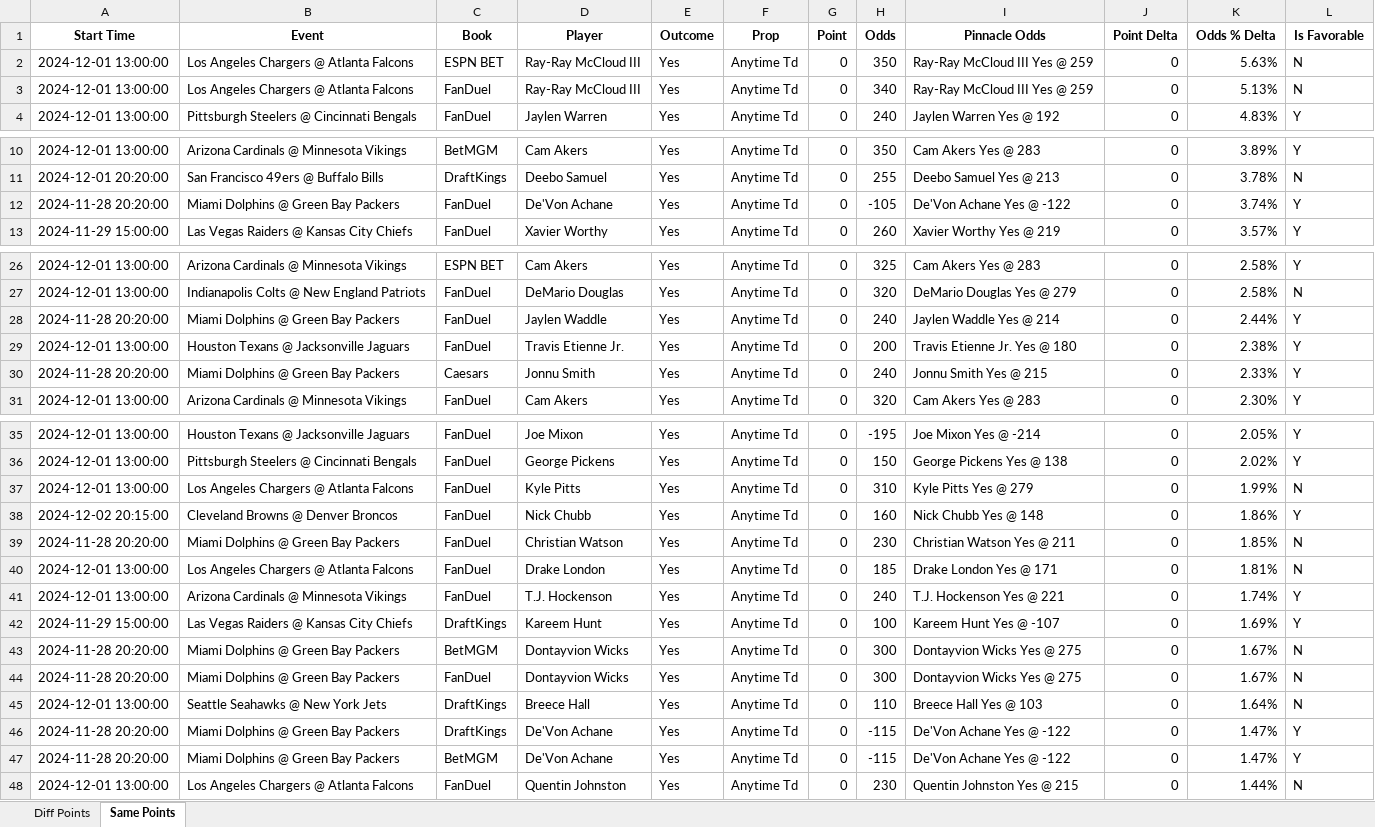
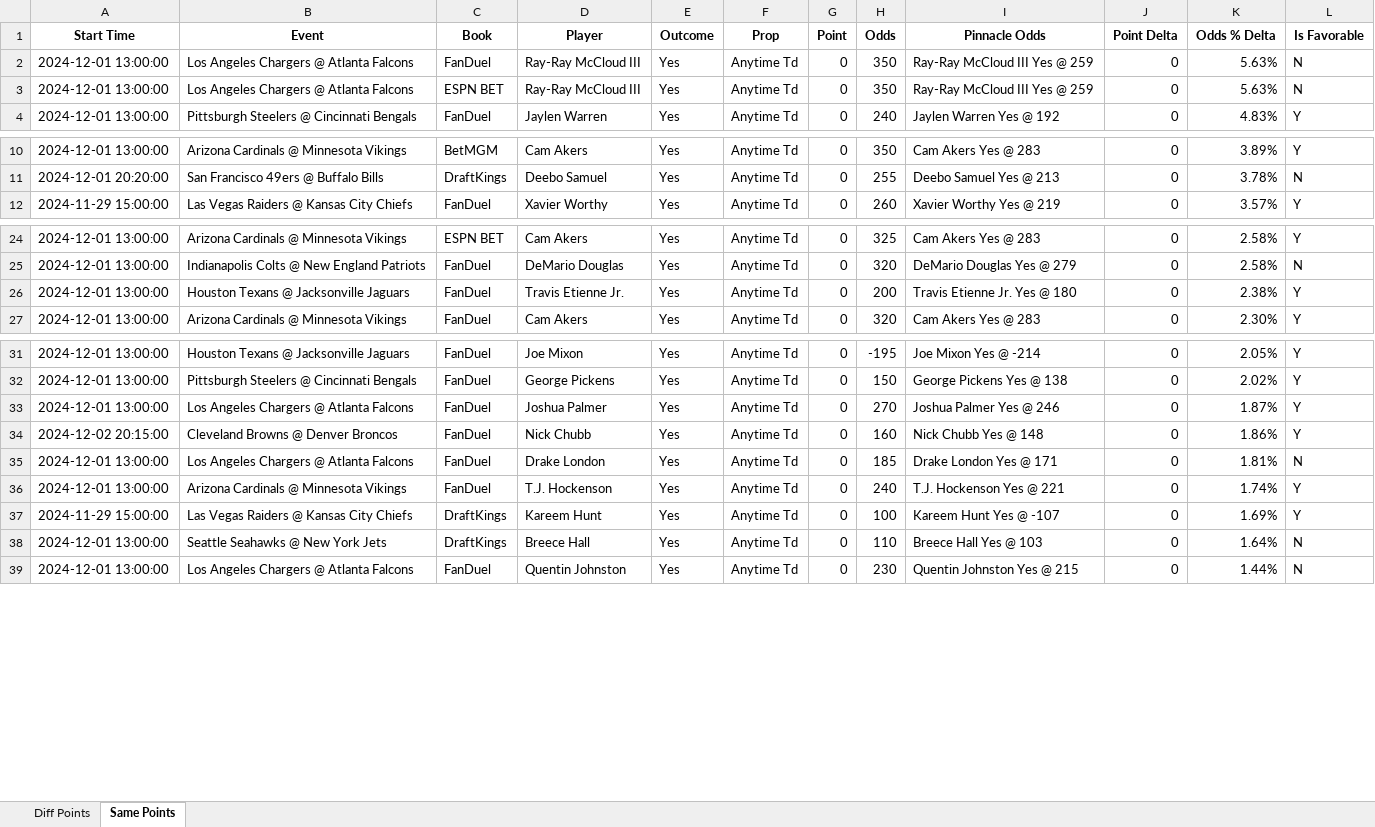
Before and after one commit to rahulShahCode/player-props-scraper, an Excel workbook: player_props.xlsx, sheet Same Points, drawn as a sheet; only a part is shown, gaps mark what is left out; values as stored, in another font and other column widths than the file's, no borders; removed rows and columns are numbered as before the commit, all else as after; the diff covers the shown part only; the diff names each change by its address in the sheet, - before the commit and + after, or states it on an @@ line.

```diff
--- a/player_props.xlsx (sheet Same Points)
+++ b/player_props.xlsx (sheet Same Points)
+row 2: 2024-12-01 13:00:00 | Los Angeles Chargers @ Atlanta Falcons | FanDuel | Ray-Ray McCloud III | Yes | Anytime Td | 0 | 350 | Ray-Ray McCloud III Yes @ 259 | 0 | 5.63% | N
-row 3: 2024-12-01 13:00:00 | Los Angeles Chargers @ Atlanta Falcons | FanDuel | Ray-Ray McCloud III | Yes | Anytime Td | 0 | 340 | Ray-Ray McCloud III Yes @ 259 | 0 | 5.13% | N
-row 12: 2024-11-28 20:20:00 | Miami Dolphins @ Green Bay Packers | FanDuel | De'Von Achane | Yes | Anytime Td | 0 | -105 | De'Von Achane Yes @ -122 | 0 | 3.74% | Y
-row 28: 2024-11-28 20:20:00 | Miami Dolphins @ Green Bay Packers | FanDuel | Jaylen Waddle | Yes | Anytime Td | 0 | 240 | Jaylen Waddle Yes @ 214 | 0 | 2.44% | Y
-row 30: 2024-11-28 20:20:00 | Miami Dolphins @ Green Bay Packers | Caesars | Jonnu Smith | Yes | Anytime Td | 0 | 240 | Jonnu Smith Yes @ 215 | 0 | 2.33% | Y
-D33 (Player): Kyle Pitts
+D33 (Player): Joshua Palmer
-H33 (Odds): 310
+H33 (Odds): 270
-I33 (Pinnacle Odds): Kyle Pitts Yes @ 279
+I33 (Pinnacle Odds): Joshua Palmer Yes @ 246
-K33 (Odds % Delta): 1.99%
+K33 (Odds % Delta): 1.87%
-L33 (Is Favorable): N
+L33 (Is Favorable): Y
-row 39: 2024-11-28 20:20:00 | Miami Dolphins @ Green Bay Packers | FanDuel | Christian Watson | Yes | Anytime Td | 0 | 230 | Christian Watson Yes @ 211 | 0 | 1.85% | N
-row 43: 2024-11-28 20:20:00 | Miami Dolphins @ Green Bay Packers | BetMGM | Dontayvion Wicks | Yes | Anytime Td | 0 | 300 | Dontayvion Wicks Yes @ 275 | 0 | 1.67% | N
-row 44: 2024-11-28 20:20:00 | Miami Dolphins @ Green Bay Packers | FanDuel | Dontayvion Wicks | Yes | Anytime Td | 0 | 300 | Dontayvion Wicks Yes @ 275 | 0 | 1.67% | N
-row 46: 2024-11-28 20:20:00 | Miami Dolphins @ Green Bay Packers | DraftKings | De'Von Achane | Yes | Anytime Td | 0 | -115 | De'Von Achane Yes @ -122 | 0 | 1.47% | Y
-row 47: 2024-11-28 20:20:00 | Miami Dolphins @ Green Bay Packers | BetMGM | De'Von Achane | Yes | Anytime Td | 0 | -115 | De'Von Achane Yes @ -122 | 0 | 1.47% | Y
```
Also changed, not shown: 2 removed rows elsewhere in this sheet, sheet Diff Points, 2 other files.
